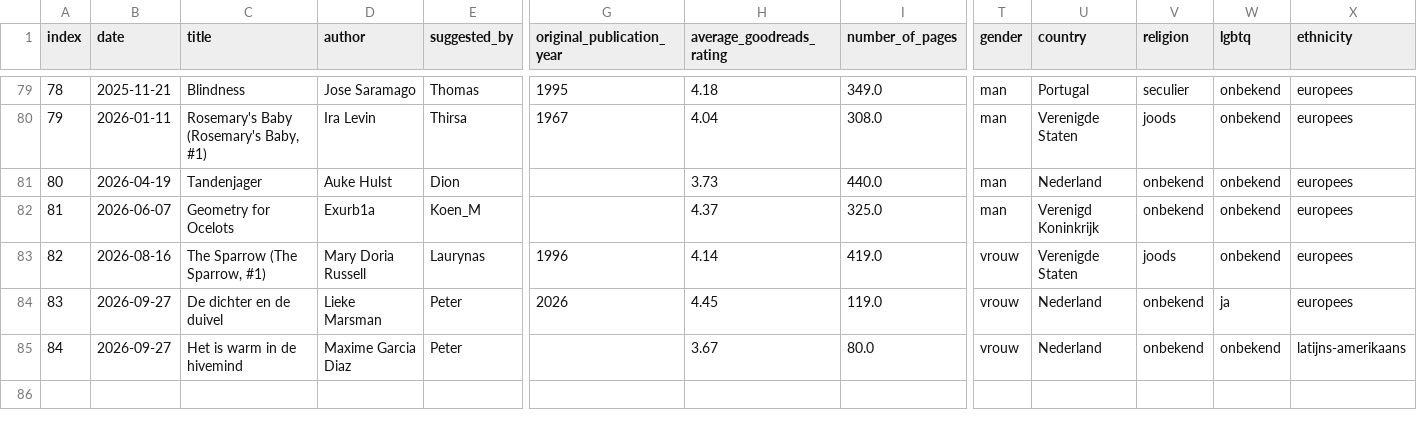
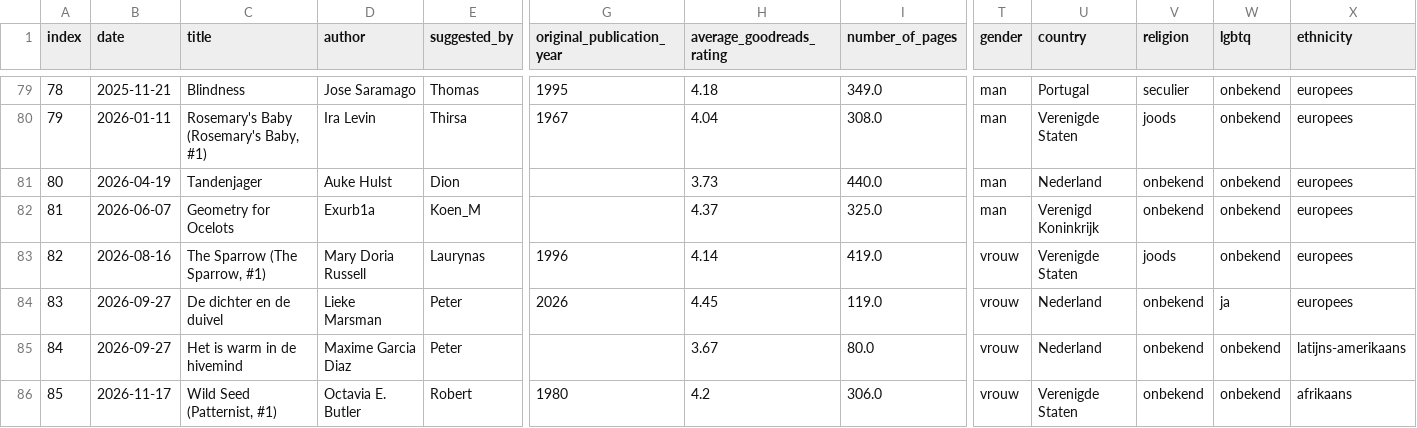
Before and after one commit to thms317/scifi-boekenclub, a CSV file: data/processed_data.csv, drawn as a sheet; only a part is shown, gaps mark what is left out; rows hold the shown columns only; the diff names each change by its address in the sheet, - before the commit and + after, or states it on an @@ line.

```diff
--- a/data/processed_data.csv
+++ b/data/processed_data.csv
+row 86: 85 | 2026-11-17 | Wild Seed (Patternist, #1) | Octavia E. Butler | Robert | 1980 | 4.2 | 306.0 | vrouw | Verenigde Staten | onbekend | onbekend | afrikaans
```
Also changed, not shown: data/bookclub/bookclub.csv, data/goodreads/clean/thomas_goodreads_library_export.csv, 2 other files.
